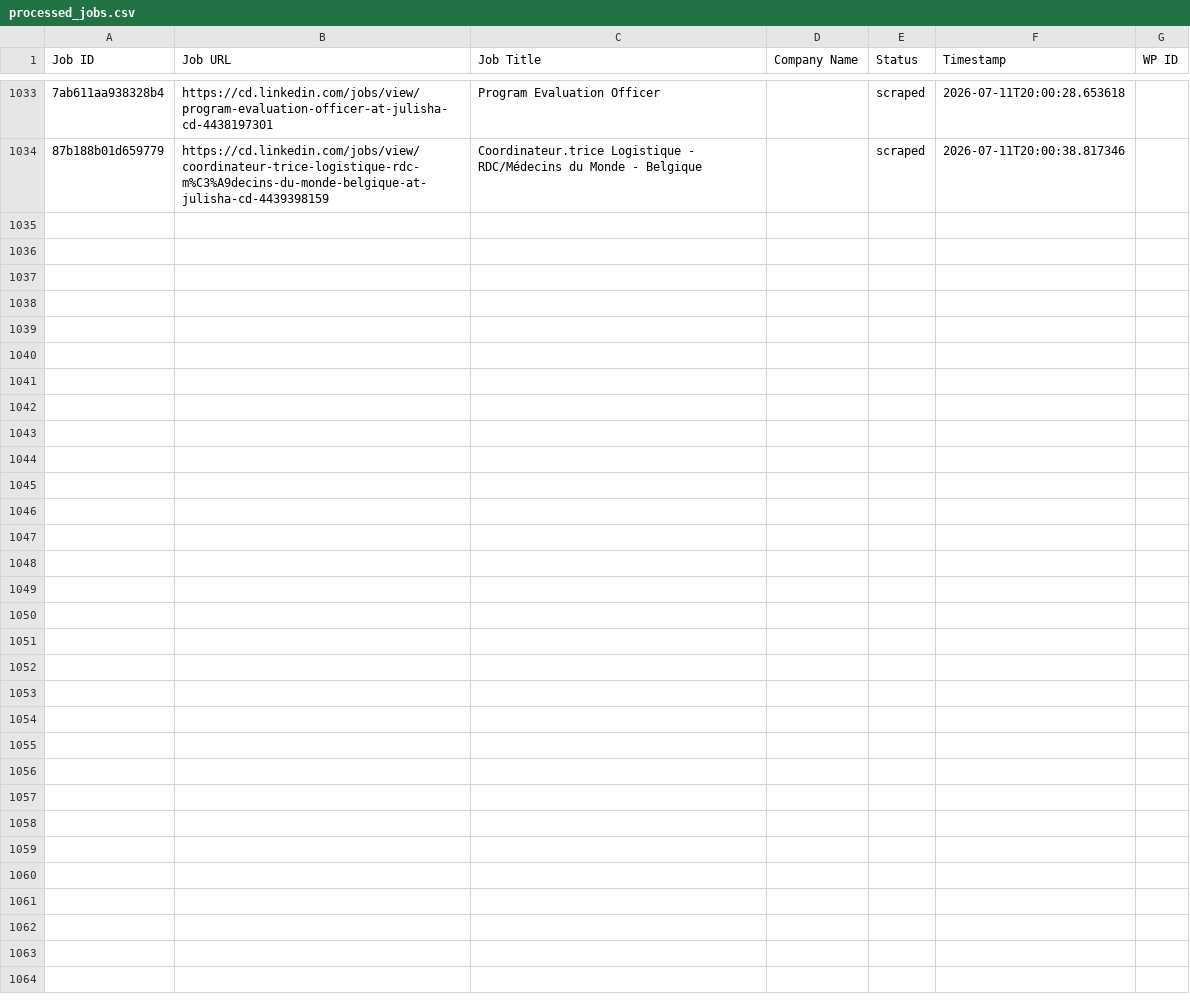
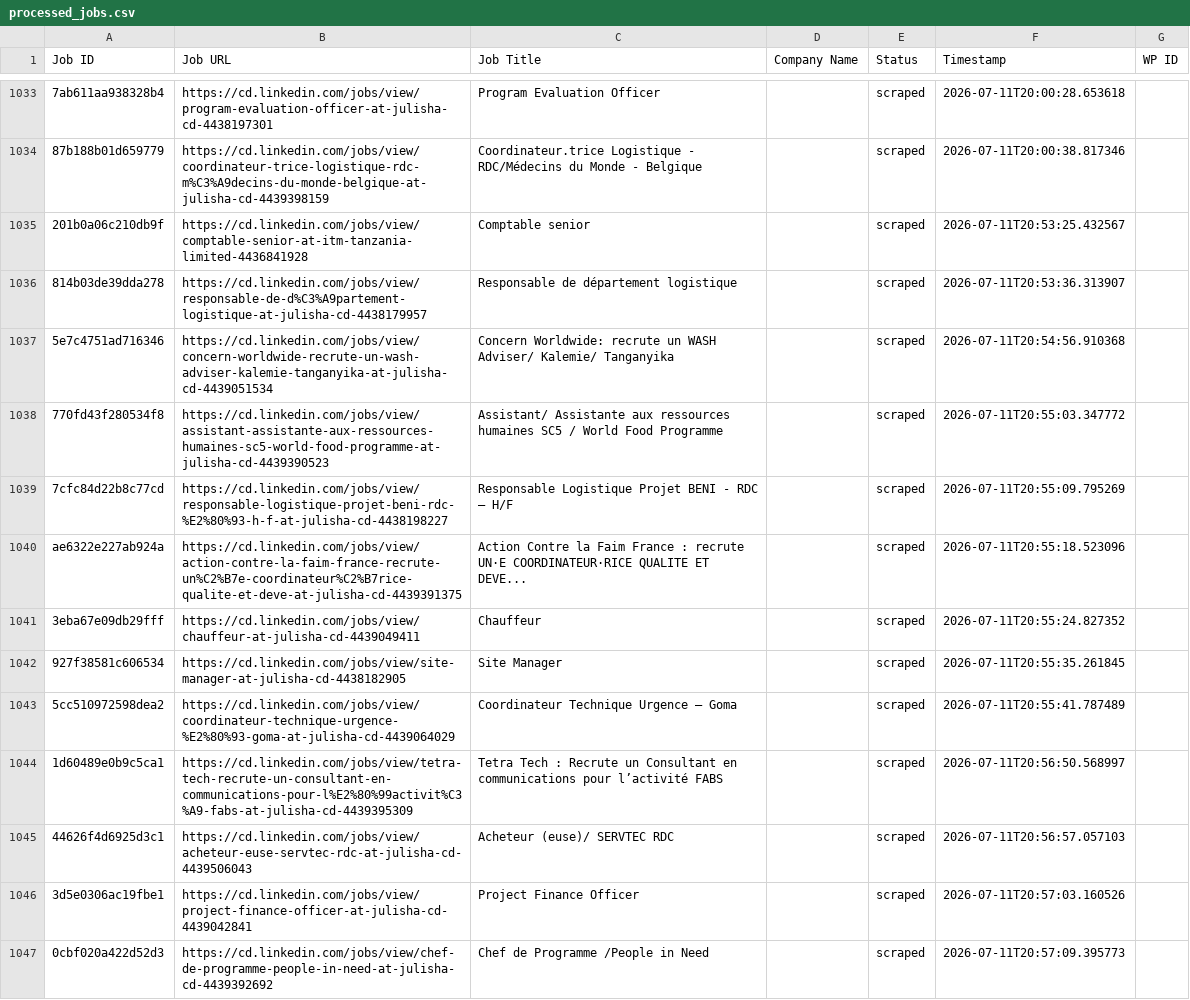
Before and after one commit to vindoky/cg, a CSV file: processed_jobs.csv, drawn as a sheet; only a part is shown, gaps mark what is left out; the diff names each change by its address in the sheet, - before the commit and + after, or states it on an @@ line.

```diff
--- a/processed_jobs.csv
+++ b/processed_jobs.csv
+row 1035: 201b0a06c210db9f | https://cd.linkedin.com/jobs/view/comptable-senior-at-itm-tanzania-limited-4436841928 | Comptable senior |  | scraped | 2026-07-11T20:53:25.432567
+row 1036: 814b03de39dda278 | https://cd.linkedin.com/jobs/view/responsable-de-d%C3%A9partement-logistique-at-julisha-cd-4438179957 | Responsable de département logistique |  | scraped | 2026-07-11T20:53:36.313907
+row 1037: 5e7c4751ad716346 | https://cd.linkedin.com/jobs/view/concern-worldwide-recrute-un-wash-adviser-kalemie-tanganyika-at-julisha-cd-4439051534 | Concern Worldwide: recrute un WASH Adviser/ Kalemie/ Tanganyika |  | scraped | 2026-07-11T20:54:56.910368
+row 1038: 770fd43f280534f8 | https://cd.linkedin.com/jobs/view/assistant-assistante-aux-ressources-humaines-sc5-world-food-programme-at-julisha-cd-4439390523 | Assistant/ Assistante aux ressources humaines SC5 / World Food Programme |  | scraped | 2026-07-11T20:55:03.347772
+row 1039: 7cfc84d22b8c77cd | https://cd.linkedin.com/jobs/view/responsable-logistique-projet-beni-rdc-%E2%80%93-h-f-at-julisha-cd-4438198227 | Responsable Logistique Projet BENI - RDC – H/F |  | scraped | 2026-07-11T20:55:09.795269
+row 1040: ae6322e227ab924a | https://cd.linkedin.com/jobs/view/action-contre-la-faim-france-recrute-un%C2%B7e-coordinateur%C2%B7rice-qualite-et-deve-at-julisha-cd-4439391375 | Action Contre la Faim France : recrute UN·E COORDINATEUR·RICE QUALITE ET DEVE... |  | scraped | 2026-07-11T20:55:18.523096
+row 1041: 3eba67e09db29fff | https://cd.linkedin.com/jobs/view/chauffeur-at-julisha-cd-4439049411 | Chauffeur |  | scraped | 2026-07-11T20:55:24.827352
+row 1042: 927f38581c606534 | https://cd.linkedin.com/jobs/view/site-manager-at-julisha-cd-4438182905 | Site Manager |  | scraped | 2026-07-11T20:55:35.261845
+row 1043: 5cc510972598dea2 | https://cd.linkedin.com/jobs/view/coordinateur-technique-urgence-%E2%80%93-goma-at-julisha-cd-4439064029 | Coordinateur Technique Urgence – Goma |  | scraped | 2026-07-11T20:55:41.787489
+row 1044: 1d60489e0b9c5ca1 | https://cd.linkedin.com/jobs/view/tetra-tech-recrute-un-consultant-en-communications-pour-l%E2%80%99activit%C3%A9-fabs-at-julisha-cd-4439395309 | Tetra Tech : Recrute un Consultant en communications pour l’activité FABS |  | scraped | 2026-07-11T20:56:50.568997
+row 1045: 44626f4d6925d3c1 | https://cd.linkedin.com/jobs/view/acheteur-euse-servtec-rdc-at-julisha-cd-4439506043 | Acheteur (euse)/ SERVTEC RDC |  | scraped | 2026-07-11T20:56:57.057103
+row 1046: 3d5e0306ac19fbe1 | https://cd.linkedin.com/jobs/view/project-finance-officer-at-julisha-cd-4439042841 | Project Finance Officer |  | scraped | 2026-07-11T20:57:03.160526
+row 1047: 0cbf020a422d52d3 | https://cd.linkedin.com/jobs/view/chef-de-programme-people-in-need-at-julisha-cd-4439392692 | Chef de Programme /People in Need |  | scraped | 2026-07-11T20:57:09.395773
```
